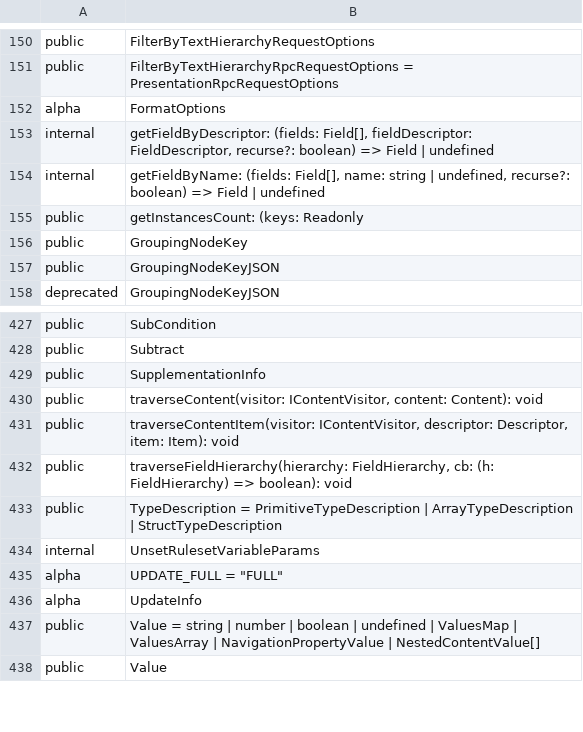
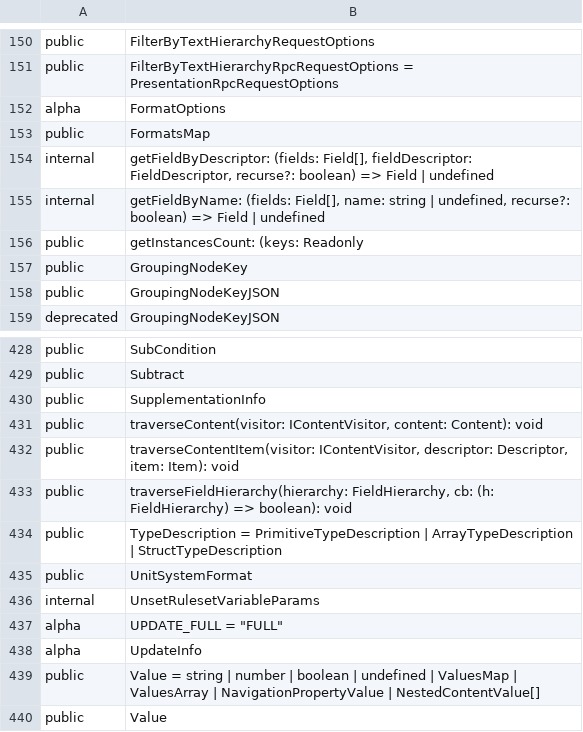
Before and after one commit to iTwin/itwinjs-core, a CSV file: common/api/summary/presentation-common.exports.csv, drawn as a sheet; only a part is shown, gaps mark what is left out.

Commit message:
Support default formats when formatting values in TS

```diff
--- a/common/api/summary/presentation-common.exports.csv
+++ b/common/api/summary/presentation-common.exports.csv
@@ -152,2 +152,3 @@ public;FilterByTextHierarchyRpcRequestOptions = PresentationRpcRequestOptions
 alpha;FormatOptions
+public;FormatsMap
 internal;getFieldByDescriptor: (fields: Field[], fieldDescriptor: FieldDescriptor, recurse?: boolean) => Field | undefined
@@ -433,2 +434,3 @@ public;traverseFieldHierarchy(hierarchy: FieldHierarchy, cb: (h: FieldHierarchy)
 public;TypeDescription = PrimitiveTypeDescription | ArrayTypeDescription | StructTypeDescription
+public;UnitSystemFormat
 internal;UnsetRulesetVariableParams
```
Also changed, not shown: 17 other files.
